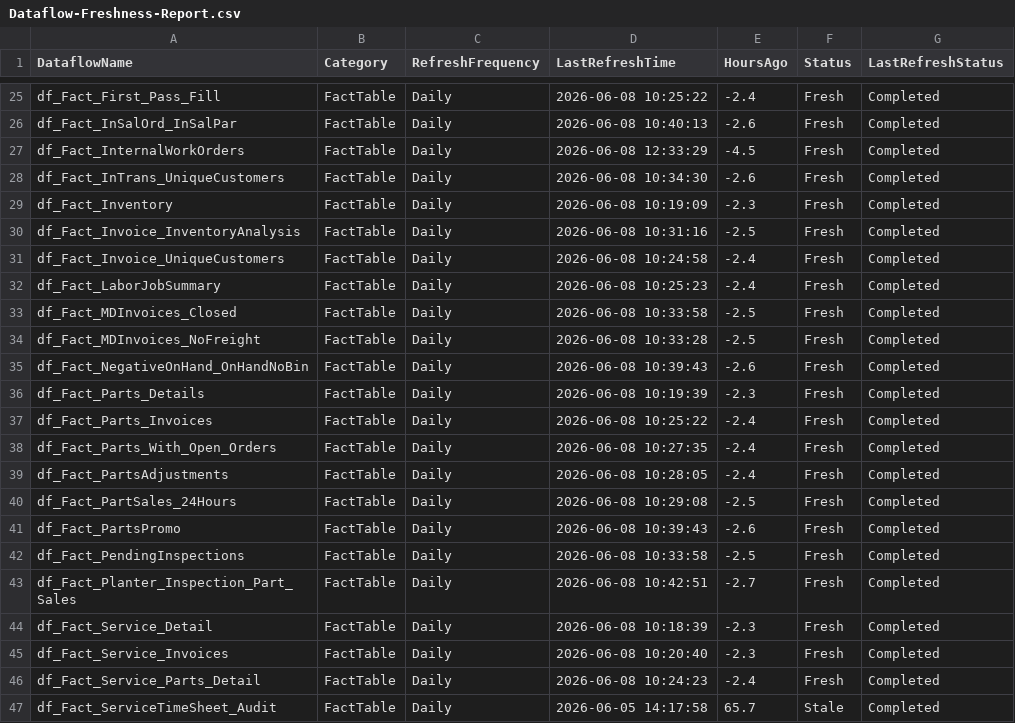
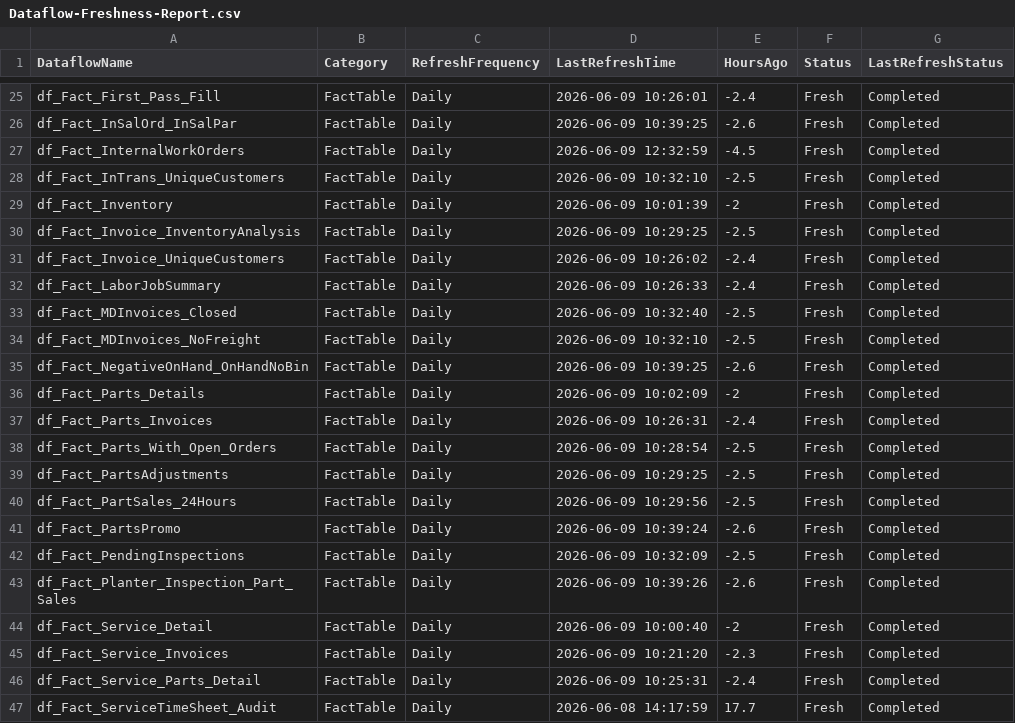
Before and after one commit to SlyFox18/claude-data-projects, a CSV file: projects/fabric-monitoring/documentation/Dataflow-Freshness-Report.csv, drawn as a sheet; only a part is shown, gaps mark what is left out; the diff covers the shown part only.

Commit message:
Auto-update: post-pipeline monitoring 2026-06-09
Scheduled task: Run-PostPipeline-Monitoring
- Refresh history logged
- Data freshness checked
- CU usage updated
- Dashboard regenerated

```diff
--- a/projects/fabric-monitoring/documentation/Dataflow-Freshness-Report.csv
+++ b/projects/fabric-monitoring/documentation/Dataflow-Freshness-Report.csv
@@ -25,23 +25,23 @@
-"df_Fact_First_Pass_Fill","FactTable","Daily","2026-06-08 10:25:22","-2.4","Fresh","Completed"
-"df_Fact_InSalOrd_InSalPar","FactTable","Daily","2026-06-08 10:40:13","-2.6","Fresh","Completed"
-"df_Fact_InternalWorkOrders","FactTable","Daily","2026-06-08 12:33:29","-4.5","Fresh","Completed"
-"df_Fact_InTrans_UniqueCustomers","FactTable","Daily","2026-06-08 10:34:30","-2.6","Fresh","Completed"
-"df_Fact_Inventory","FactTable","Daily","2026-06-08 10:19:09","-2.3","Fresh","Completed"
-"df_Fact_Invoice_InventoryAnalysis","FactTable","Daily","2026-06-08 10:31:16","-2.5","Fresh","Completed"
-"df_Fact_Invoice_UniqueCustomers","FactTable","Daily","2026-06-08 10:24:58","-2.4","Fresh","Completed"
-"df_Fact_LaborJobSummary","FactTable","Daily","2026-06-08 10:25:23","-2.4","Fresh","Completed"
-"df_Fact_MDInvoices_Closed","FactTable","Daily","2026-06-08 10:33:58","-2.5","Fresh","Completed"
-"df_Fact_MDInvoices_NoFreight","FactTable","Daily","2026-06-08 10:33:28","-2.5","Fresh","Completed"
-"df_Fact_NegativeOnHand_OnHandNoBin","FactTable","Daily","2026-06-08 10:39:43","-2.6","Fresh","Completed"
-"df_Fact_Parts_Details","FactTable","Daily","2026-06-08 10:19:39","-2.3","Fresh","Completed"
-"df_Fact_Parts_Invoices","FactTable","Daily","2026-06-08 10:25:22","-2.4","Fresh","Completed"
-"df_Fact_Parts_With_Open_Orders","FactTable","Daily","2026-06-08 10:27:35","-2.4","Fresh","Completed"
-"df_Fact_PartsAdjustments","FactTable","Daily","2026-06-08 10:28:05","-2.4","Fresh","Completed"
-"df_Fact_PartSales_24Hours","FactTable","Daily","2026-06-08 10:29:08","-2.5","Fresh","Completed"
-"df_Fact_PartsPromo","FactTable","Daily","2026-06-08 10:39:43","-2.6","Fresh","Completed"
-"df_Fact_PendingInspections","FactTable","Daily","2026-06-08 10:33:58","-2.5","Fresh","Completed"
-"df_Fact_Planter_Inspection_Part_Sales","FactTable","Daily","2026-06-08 10:42:51","-2.7","Fresh","Completed"
-"df_Fact_Service_Detail","FactTable","Daily","2026-06-08 10:18:39","-2.3","Fresh","Completed"
-"df_Fact_Service_Invoices","FactTable","Daily","2026-06-08 10:20:40","-2.3","Fresh","Completed"
-"df_Fact_Service_Parts_Detail","FactTable","Daily","2026-06-08 10:24:23","-2.4","Fresh","Completed"
-"df_Fact_ServiceTimeSheet_Audit","FactTable","Daily","2026-06-05 14:17:58","65.7","Stale","Completed"
+"df_Fact_First_Pass_Fill","FactTable","Daily","2026-06-09 10:26:01","-2.4","Fresh","Completed"
+"df_Fact_InSalOrd_InSalPar","FactTable","Daily","2026-06-09 10:39:25","-2.6","Fresh","Completed"
+"df_Fact_InternalWorkOrders","FactTable","Daily","2026-06-09 12:32:59","-4.5","Fresh","Completed"
+"df_Fact_InTrans_UniqueCustomers","FactTable","Daily","2026-06-09 10:32:10","-2.5","Fresh","Completed"
+"df_Fact_Inventory","FactTable","Daily","2026-06-09 10:01:39","-2","Fresh","Completed"
+"df_Fact_Invoice_InventoryAnalysis","FactTable","Daily","2026-06-09 10:29:25","-2.5","Fresh","Completed"
+"df_Fact_Invoice_UniqueCustomers","FactTable","Daily","2026-06-09 10:26:02","-2.4","Fresh","Completed"
+"df_Fact_LaborJobSummary","FactTable","Daily","2026-06-09 10:26:33","-2.4","Fresh","Completed"
+"df_Fact_MDInvoices_Closed","FactTable","Daily","2026-06-09 10:32:40","-2.5","Fresh","Completed"
+"df_Fact_MDInvoices_NoFreight","FactTable","Daily","2026-06-09 10:32:10","-2.5","Fresh","Completed"
+"df_Fact_NegativeOnHand_OnHandNoBin","FactTable","Daily","2026-06-09 10:39:25","-2.6","Fresh","Completed"
+"df_Fact_Parts_Details","FactTable","Daily","2026-06-09 10:02:09","-2","Fresh","Completed"
+"df_Fact_Parts_Invoices","FactTable","Daily","2026-06-09 10:26:31","-2.4","Fresh","Completed"
+"df_Fact_Parts_With_Open_Orders","FactTable","Daily","2026-06-09 10:28:54","-2.5","Fresh","Completed"
+"df_Fact_PartsAdjustments","FactTable","Daily","2026-06-09 10:29:25","-2.5","Fresh","Completed"
+"df_Fact_PartSales_24Hours","FactTable","Daily","2026-06-09 10:29:56","-2.5","Fresh","Completed"
+"df_Fact_PartsPromo","FactTable","Daily","2026-06-09 10:39:24","-2.6","Fresh","Completed"
+"df_Fact_PendingInspections","FactTable","Daily","2026-06-09 10:32:09","-2.5","Fresh","Completed"
+"df_Fact_Planter_Inspection_Part_Sales","FactTable","Daily","2026-06-09 10:39:26","-2.6","Fresh","Completed"
+"df_Fact_Service_Detail","FactTable","Daily","2026-06-09 10:00:40","-2","Fresh","Completed"
+"df_Fact_Service_Invoices","FactTable","Daily","2026-06-09 10:21:20","-2.3","Fresh","Completed"
+"df_Fact_Service_Parts_Detail","FactTable","Daily","2026-06-09 10:25:31","-2.4","Fresh","Completed"
+"df_Fact_ServiceTimeSheet_Audit","FactTable","Daily","2026-06-08 14:17:59","17.7","Fresh","Completed"
```
Also changed, not shown: 105 edited cells elsewhere in this file, 7 other files.
